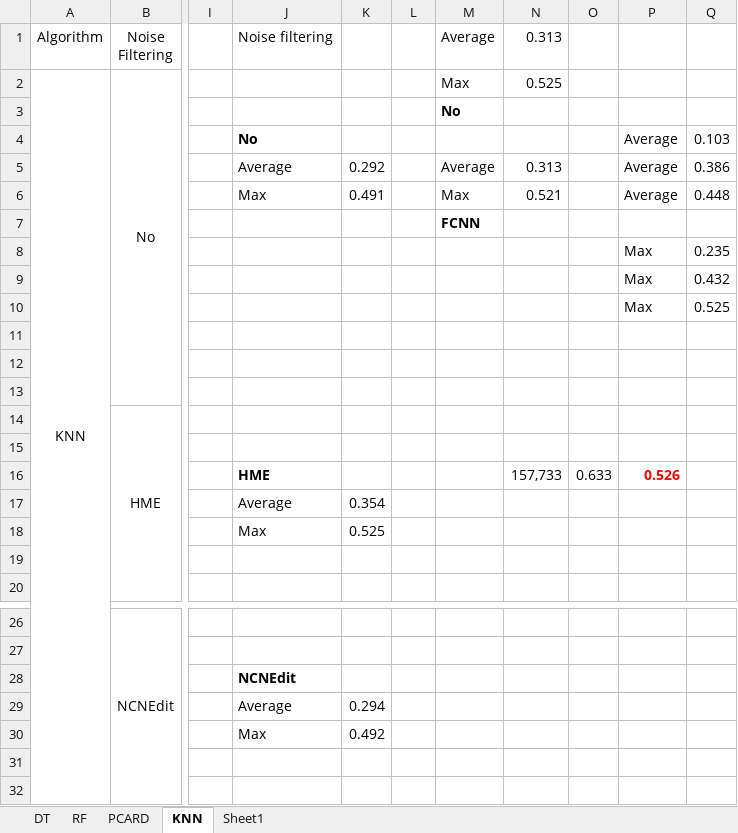
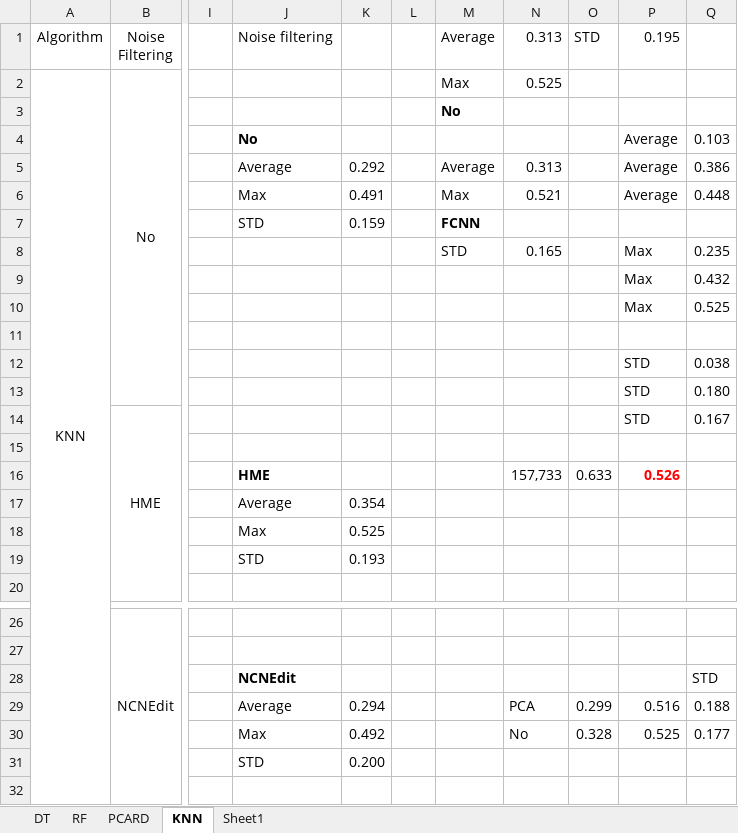
Before and after one commit to IgnacioVellido/DS-Assignments, an Excel workbook: BD-II/analytics/results/results.xlsx, sheet KNN, drawn as a sheet; only a part is shown, gaps mark what is left out; values as stored, in another font and other column widths than the file's, no borders; the diff names each change by its address in the sheet, - before the commit and + after, or states it on an @@ line.

```diff
--- a/BD-II/analytics/results/results.xlsx (sheet KNN)
+++ b/BD-II/analytics/results/results.xlsx (sheet KNN)
-O1: (empty)
+O1: STD
-P1: (empty)
+P1: 0.195
-J7 (Noise filtering): (empty)
+J7 (Noise filtering): STD
-K7: (empty)
+K7: 0.159
-M8 (Average): (empty)
+M8 (Average): STD
-N8 (0.313): (empty)
+N8 (0.313): 0.165
-P12:P14 (0.195): (empty)
+P12:P14 (0.195): STD
-Q12: (empty)
+Q12: 0.038
-Q13: (empty)
+Q13: 0.180
-Q14: (empty)
+Q14: 0.167
-J19 (Noise filtering): (empty)
+J19 (Noise filtering): STD
-K19: (empty)
+K19: 0.193
-Q28: (empty)
+Q28: STD
-N29 (0.313): (empty)
+N29 (0.313): PCA
-O29 (STD): (empty)
+O29 (STD): 0.299
-P29 (0.195): (empty)
+P29 (0.195): 0.516
-Q29: (empty)
+Q29: 0.188
-N30 (0.313): (empty)
+N30 (0.313): No
-O30 (STD): (empty)
+O30 (STD): 0.328
-P30 (0.195): (empty)
+P30 (0.195): 0.525
-Q30: (empty)
+Q30: 0.177
-J31 (Noise filtering): (empty)
+J31 (Noise filtering): STD
-K31: (empty)
+K31: 0.200
```
Also changed, not shown: sheet Sheet1, sheet RF, sheet DT, sheet PCARD, 7 other files.
